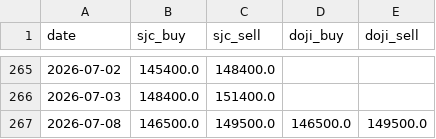
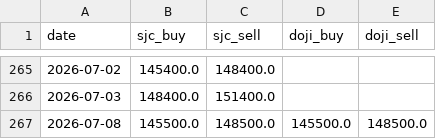
Before and after one commit to Quang-Dobe/Agents-VietName-Finance-Dashboard, a CSV file: data/gold/history.csv, drawn as a sheet; only a part is shown, gaps mark what is left out.

```diff
--- a/data/gold/history.csv
+++ b/data/gold/history.csv
@@ -266,2 +266,2 @@ date,sjc_buy,sjc_sell,doji_buy,doji_sell
 2026-07-03,148400.0,151400.0,,
-2026-07-08,146500.0,149500.0,146500.0,149500.0
+2026-07-08,145500.0,148500.0,145500.0,148500.0
```
Also changed, not shown: 3 other files.
